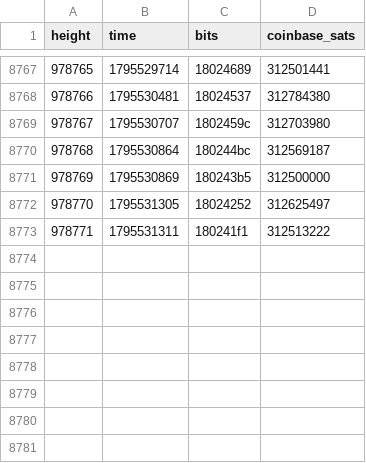
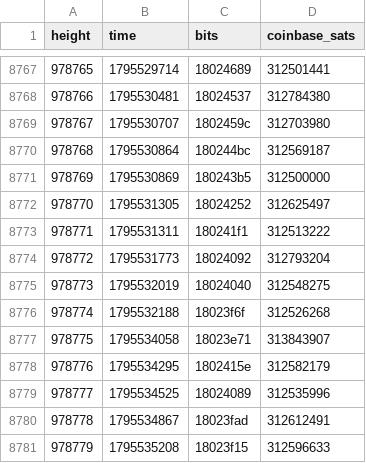
Before and after one commit to bch-gareth/jevons, a CSV file: blocks/0970000.csv, drawn as a sheet; only a part is shown, gaps mark what is left out.

```diff
--- a/blocks/0970000.csv
+++ b/blocks/0970000.csv
@@ -8773 +8773,9 @@ height,time,bits,coinbase_sats
 978771,1795531311,180241f1,312513222
+978772,1795531773,18024092,312793204
+978773,1795532019,18024040,312548275
+978774,1795532188,18023f6f,312526268
+978775,1795534058,18023e71,313843907
+978776,1795534295,1802415e,312582179
+978777,1795534525,18024089,312535996
+978778,1795534867,18023fad,312612491
+978779,1795535208,18023f15,312596633
```
Also changed, not shown: bchusd_daily.csv, 2 other files.
